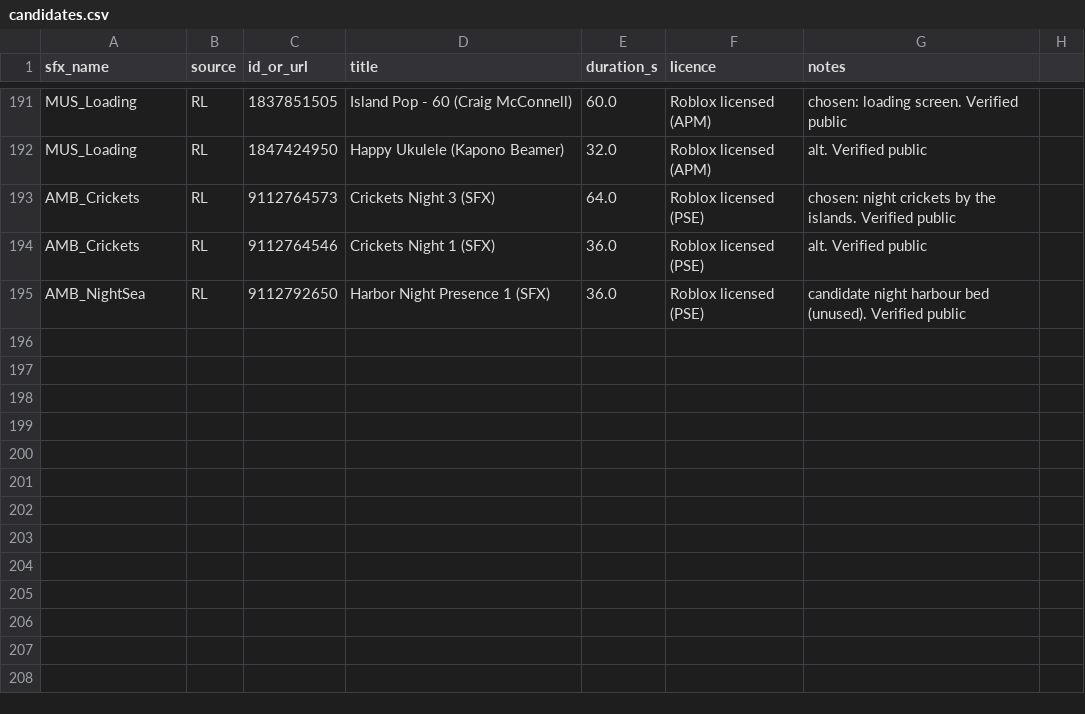
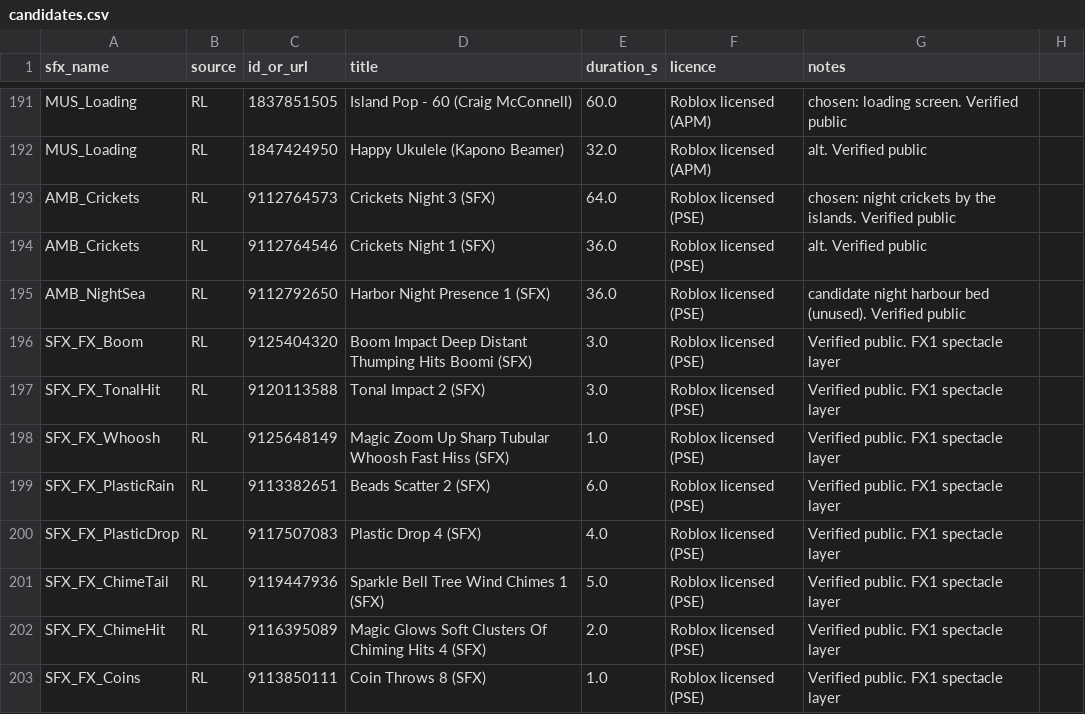
Before and after one commit to B0gsto/mayday-sea-rescue, a CSV file: assets/audio/candidates.csv, drawn as a sheet; only a part is shown, gaps mark what is left out.

Commit message:
WIP FX1 spectacle

```diff
--- a/assets/audio/candidates.csv
+++ b/assets/audio/candidates.csv
@@ -195 +195,9 @@ AMB_Crickets,RL,9112764546,Crickets Night 1 (SFX),36.0,Roblox licensed (PSE),alt
 AMB_NightSea,RL,9112792650,Harbor Night Presence 1 (SFX),36.0,Roblox licensed (PSE),candidate night harbour bed (unused). Verified public
+SFX_FX_Boom,RL,9125404320,Boom Impact Deep Distant Thumping Hits Boomi (SFX),3.0,Roblox licensed (PSE),Verified public. FX1 spectacle layer
+SFX_FX_TonalHit,RL,9120113588,Tonal Impact 2 (SFX),3.0,Roblox licensed (PSE),Verified public. FX1 spectacle layer
+SFX_FX_Whoosh,RL,9125648149,Magic Zoom Up Sharp Tubular Whoosh Fast Hiss (SFX),1.0,Roblox licensed (PSE),Verified public. FX1 spectacle layer
+SFX_FX_PlasticRain,RL,9113382651,Beads Scatter 2 (SFX),6.0,Roblox licensed (PSE),Verified public. FX1 spectacle layer
+SFX_FX_PlasticDrop,RL,9117507083,Plastic Drop 4 (SFX),4.0,Roblox licensed (PSE),Verified public. FX1 spectacle layer
+SFX_FX_ChimeTail,RL,9119447936,Sparkle Bell Tree Wind Chimes 1 (SFX),5.0,Roblox licensed (PSE),Verified public. FX1 spectacle layer
+SFX_FX_ChimeHit,RL,9116395089,Magic Glows Soft Clusters Of Chiming Hits 4 (SFX),2.0,Roblox licensed (PSE),Verified public. FX1 spectacle layer
+SFX_FX_Coins,RL,9113850111,Coin Throws 8 (SFX),1.0,Roblox licensed (PSE),Verified public. FX1 spectacle layer
```
Also changed, not shown: 15 other files.
